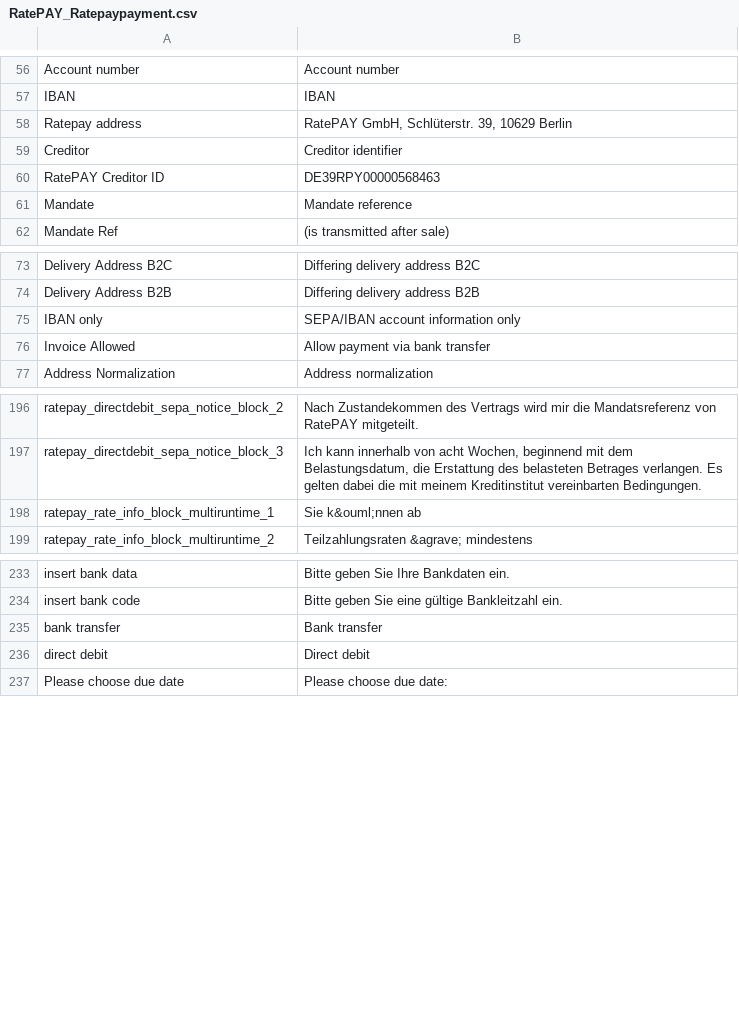
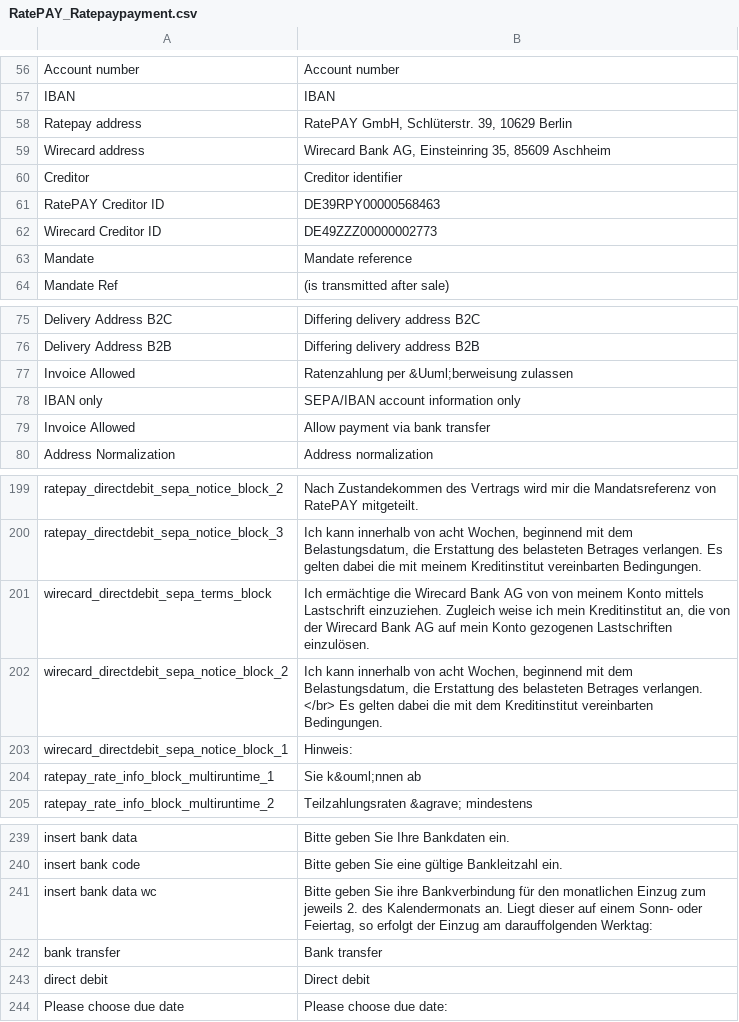
Before and after one commit to ratepay/magento1.7-module, a CSV file: app/locale/en_GB/RatePAY_Ratepaypayment.csv, drawn as a sheet; only a part is shown, gaps mark what is left out; the diff names each change by its address in the sheet, - before the commit and + after, or states it on an @@ line.

```diff
--- a/app/locale/en_GB/RatePAY_Ratepaypayment.csv
+++ b/app/locale/en_GB/RatePAY_Ratepaypayment.csv
+row 59: Wirecard address | Wirecard Bank AG, Einsteinring 35, 85609 Aschheim
+row 62: Wirecard Creditor ID | DE49ZZZ00000002773
+row 77: Invoice Allowed | Ratenzahlung per &Uuml;berweisung zulassen
+row 201: wirecard_directdebit_sepa_terms_block | Ich ermächtige die Wirecard Bank AG von von meinem Konto mittels Lastschrift einzuziehen. Zugleich weise ich mein Kreditinstitut an, die von der Wirecard Bank AG auf mein Konto gezogenen Lastschriften einzulösen.
+row 202: wirecard_directdebit_sepa_notice_block_2 | Ich kann innerhalb von acht Wochen, beginnend mit dem Belastungsdatum, die Erstattung des belasteten Betrages verlangen. </br> Es gelten dabei die mit dem Kreditinstitut vereinbarten Bedingungen.
+row 203: wirecard_directdebit_sepa_notice_block_1 | Hinweis:
+row 241: insert bank data wc | Bitte geben Sie ihre Bankverbindung für den monatlichen Einzug zum jeweils 2. des Kalendermonats an. Liegt dieser auf einem Sonn- oder Feiertag, so erfolgt der Einzug am darauffolgenden Werktag:
```
Also changed, not shown: app/locale/de_DE/RatePAY_Ratepaypayment.csv, app/locale/en_US/RatePAY_Ratepaypayment.csv, 13 other files.
